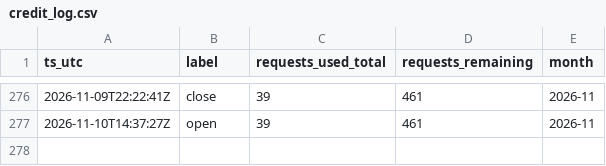
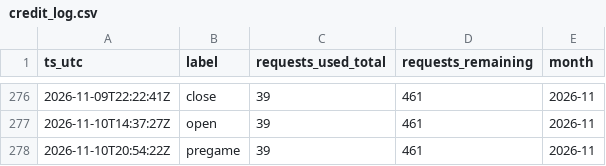
Before and after one commit to gitchrisqueen/panthera, a CSV file: data/odds/credit_log.csv, drawn as a sheet; only a part is shown, gaps mark what is left out.

```diff
--- a/data/odds/credit_log.csv
+++ b/data/odds/credit_log.csv
@@ -277 +277,2 @@ ts_utc,label,requests_used_total,requests_remaining,month
 2026-11-10T14:37:27Z,open,39,461,2026-11
+2026-11-10T20:54:22Z,pregame,39,461,2026-11
```
Also changed, not shown: data/splits/credit_log.csv, 3 other files.
